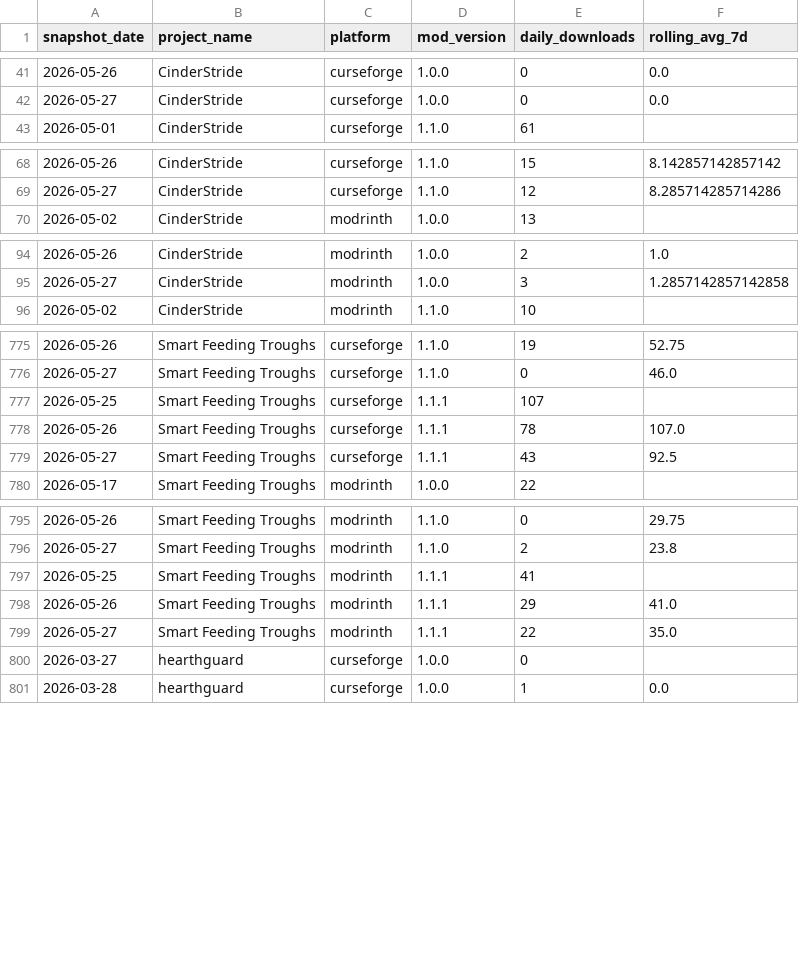
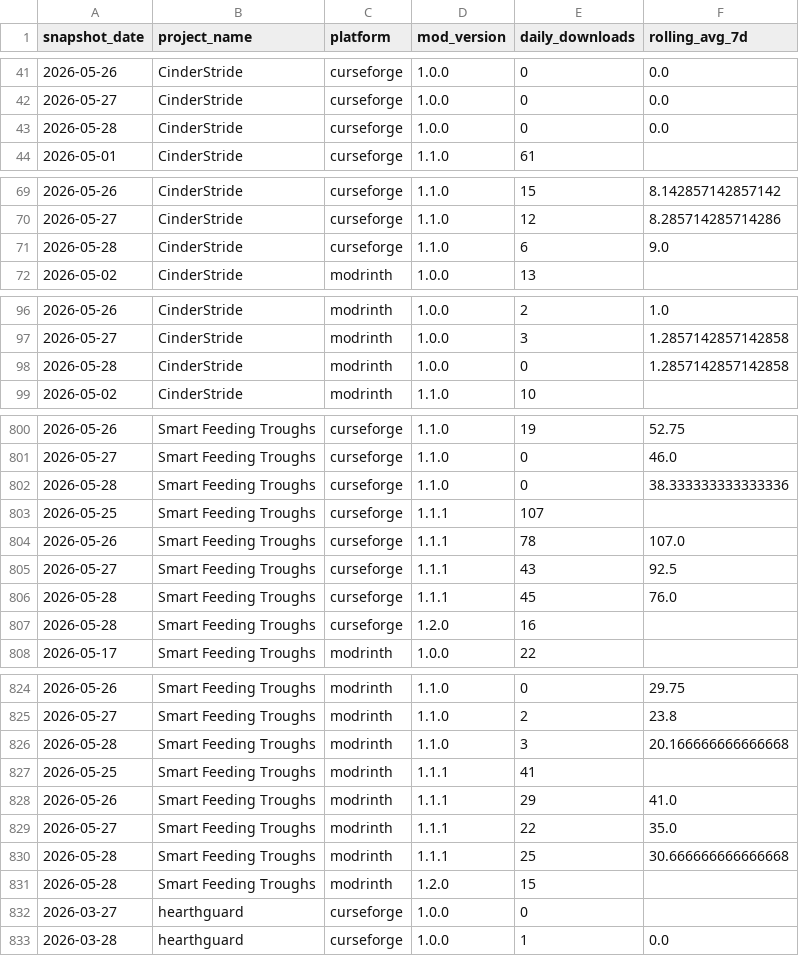
Before and after one commit to kingnhcomcast/modtracker, a CSV file: docs/daily_mod_version_totals.csv, drawn as a sheet; only a part is shown, gaps mark what is left out; the diff covers the shown part only.

```diff
--- a/docs/daily_mod_version_totals.csv
+++ b/docs/daily_mod_version_totals.csv
@@ -42,2 +42,3 @@ snapshot_date,project_name,platform,mod_version,daily_downloads,rolling_avg_7d
 2026-05-27,CinderStride,curseforge,1.0.0,0,0.0
+2026-05-28,CinderStride,curseforge,1.0.0,0,0.0
 2026-05-01,CinderStride,curseforge,1.1.0,61,
@@ -69,2 +70,3 @@ snapshot_date,project_name,platform,mod_version,daily_downloads,rolling_avg_7d
 2026-05-27,CinderStride,curseforge,1.1.0,12,8.285714285714286
+2026-05-28,CinderStride,curseforge,1.1.0,6,9.0
 2026-05-02,CinderStride,modrinth,1.0.0,13,
@@ -95,2 +97,3 @@ snapshot_date,project_name,platform,mod_version,daily_downloads,rolling_avg_7d
 2026-05-27,CinderStride,modrinth,1.0.0,3,1.2857142857142858
+2026-05-28,CinderStride,modrinth,1.0.0,0,1.2857142857142858
 2026-05-02,CinderStride,modrinth,1.1.0,10,
@@ -776,2 +801,3 @@ snapshot_date,project_name,platform,mod_version,daily_downloads,rolling_avg_7d
 2026-05-27,Smart Feeding Troughs,curseforge,1.1.0,0,46.0
+2026-05-28,Smart Feeding Troughs,curseforge,1.1.0,0,38.333333333333336
 2026-05-25,Smart Feeding Troughs,curseforge,1.1.1,107,
@@ -779,2 +805,4 @@ snapshot_date,project_name,platform,mod_version,daily_downloads,rolling_avg_7d
 2026-05-27,Smart Feeding Troughs,curseforge,1.1.1,43,92.5
+2026-05-28,Smart Feeding Troughs,curseforge,1.1.1,45,76.0
+2026-05-28,Smart Feeding Troughs,curseforge,1.2.0,16,
 2026-05-17,Smart Feeding Troughs,modrinth,1.0.0,22,
@@ -796,2 +825,3 @@ snapshot_date,project_name,platform,mod_version,daily_downloads,rolling_avg_7d
 2026-05-27,Smart Feeding Troughs,modrinth,1.1.0,2,23.8
+2026-05-28,Smart Feeding Troughs,modrinth,1.1.0,3,20.166666666666668
 2026-05-25,Smart Feeding Troughs,modrinth,1.1.1,41,
@@ -799,2 +829,4 @@ snapshot_date,project_name,platform,mod_version,daily_downloads,rolling_avg_7d
 2026-05-27,Smart Feeding Troughs,modrinth,1.1.1,22,35.0
+2026-05-28,Smart Feeding Troughs,modrinth,1.1.1,25,30.666666666666668
+2026-05-28,Smart Feeding Troughs,modrinth,1.2.0,15,
 2026-03-27,hearthguard,curseforge,1.0.0,0,
```
Also changed, not shown: 23 added rows elsewhere in this file, docs/daily_loader_totals.csv, docs/daily_mc_version_totals.csv, 46 other files.
